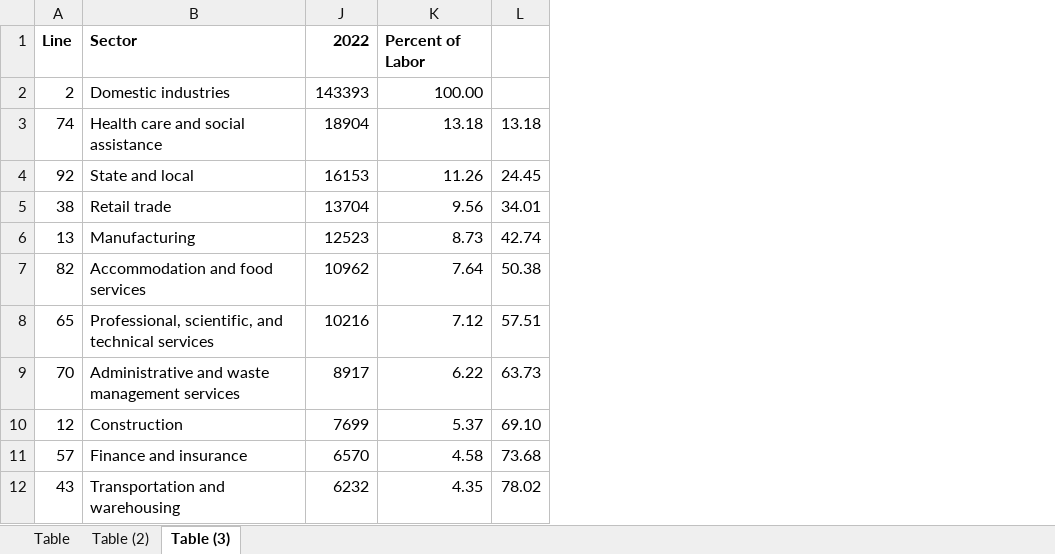
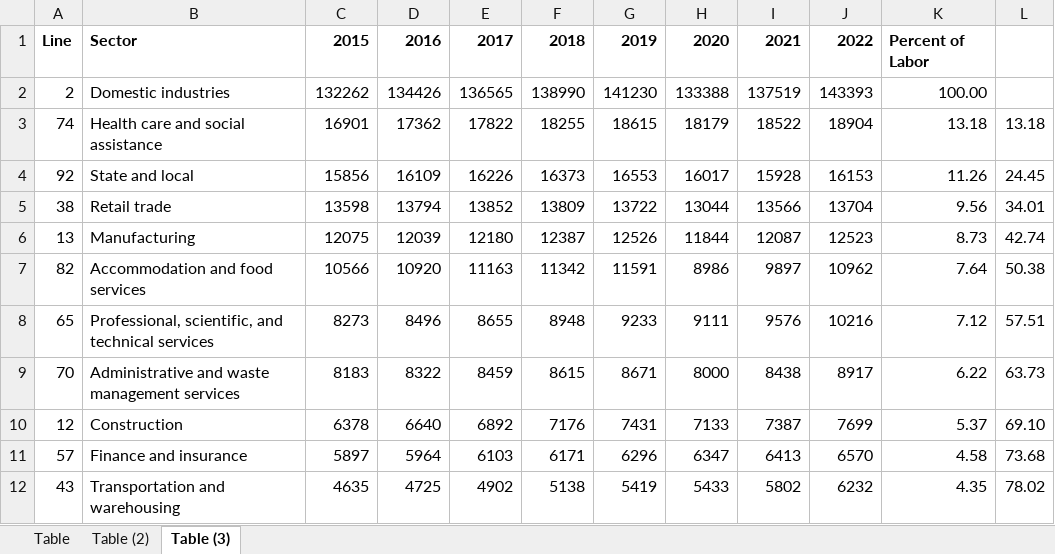
Before and after one commit to nickeubank/practicaldatascience_book, an Excel workbook: notebooks/class_5/week_1/data/original/employment-statistics-by-industry.xlsx, sheet Table (3), drawn as a sheet; only a part is shown; values as stored, in another font and other column widths than the file's, no borders; the diff names each change by its address in the sheet, - before the commit and + after, or states it on an @@ line.

Commit message:
Completed four exercises for week 1

```diff
--- a/notebooks/class_5/week_1/data/original/employment-statistics-by-industry.xlsx (sheet Table (3))
+++ b/notebooks/class_5/week_1/data/original/employment-statistics-by-industry.xlsx (sheet Table (3))
@@ column C unhidden, rows 1-12: 2015 | 132262 | 16901 | 15856 | 13598 | 12075 | 10566 | 8273 | 8183 | 6378 | 5897 | 4635 @@
@@ column D unhidden, rows 1-12: 2016 | 134426 | 17362 | 16109 | 13794 | 12039 | 10920 | 8496 | 8322 | 6640 | 5964 | 4725 @@
@@ column E unhidden, rows 1-12: 2017 | 136565 | 17822 | 16226 | 13852 | 12180 | 11163 | 8655 | 8459 | 6892 | 6103 | 4902 @@
@@ column F unhidden, rows 1-12: 2018 | 138990 | 18255 | 16373 | 13809 | 12387 | 11342 | 8948 | 8615 | 7176 | 6171 | 5138 @@
@@ column G unhidden, rows 1-12: 2019 | 141230 | 18615 | 16553 | 13722 | 12526 | 11591 | 9233 | 8671 | 7431 | 6296 | 5419 @@
@@ column H unhidden, rows 1-12: 2020 | 133388 | 18179 | 16017 | 13044 | 11844 | 8986 | 9111 | 8000 | 7133 | 6347 | 5433 @@
@@ column I unhidden, rows 1-12: 2021 | 137519 | 18522 | 15928 | 13566 | 12087 | 9897 | 9576 | 8438 | 7387 | 6413 | 5802 @@
```
Also changed, not shown: 25 other files.
